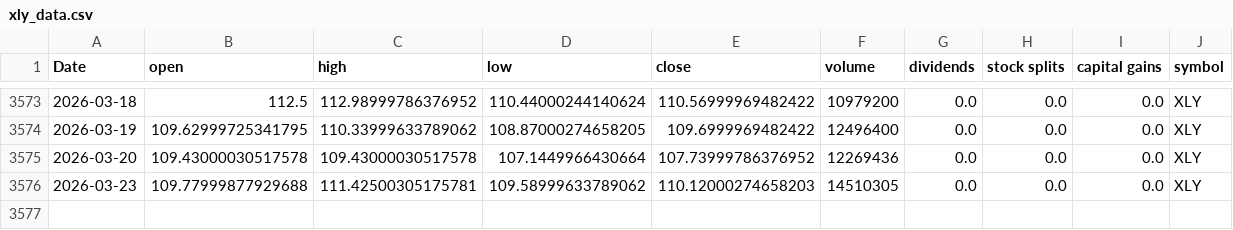
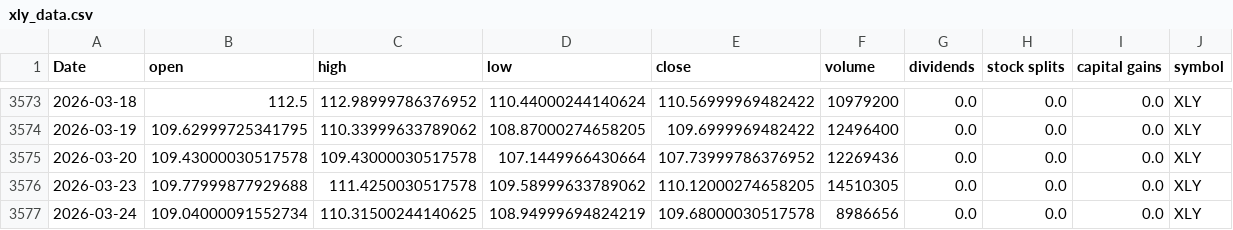
Before and after one commit to Akishai18/SignalM, a CSV file: data/sectors/xly_data.csv, drawn as a sheet; only a part is shown, gaps mark what is left out.

```diff
--- a/data/sectors/xly_data.csv
+++ b/data/sectors/xly_data.csv
@@ -3575,2 +3575,3 @@ Date,open,high,low,close,volume,dividends,stock splits,capital gains,symbol
 2026-03-20,109.43000030517578,109.43000030517578,107.1449966430664,107.73999786376952,12269436,0.0,0.0,0.0,XLY
-2026-03-23,109.77999877929688,111.42500305175781,109.58999633789062,110.12000274658203,14510305,0.0,0.0,0.0,XLY
+2026-03-23,109.77999877929688,111.4250030517578,109.58999633789062,110.12000274658205,14510305,0.0,0.0,0.0,XLY
+2026-03-24,109.04000091552734,110.31500244140625,108.94999694824219,109.68000030517578,8986656,0.0,0.0,0.0,XLY
```
Also changed, not shown: data/sectors/xlb_data.csv, data/sectors/xlc_data.csv, 46 other files.
